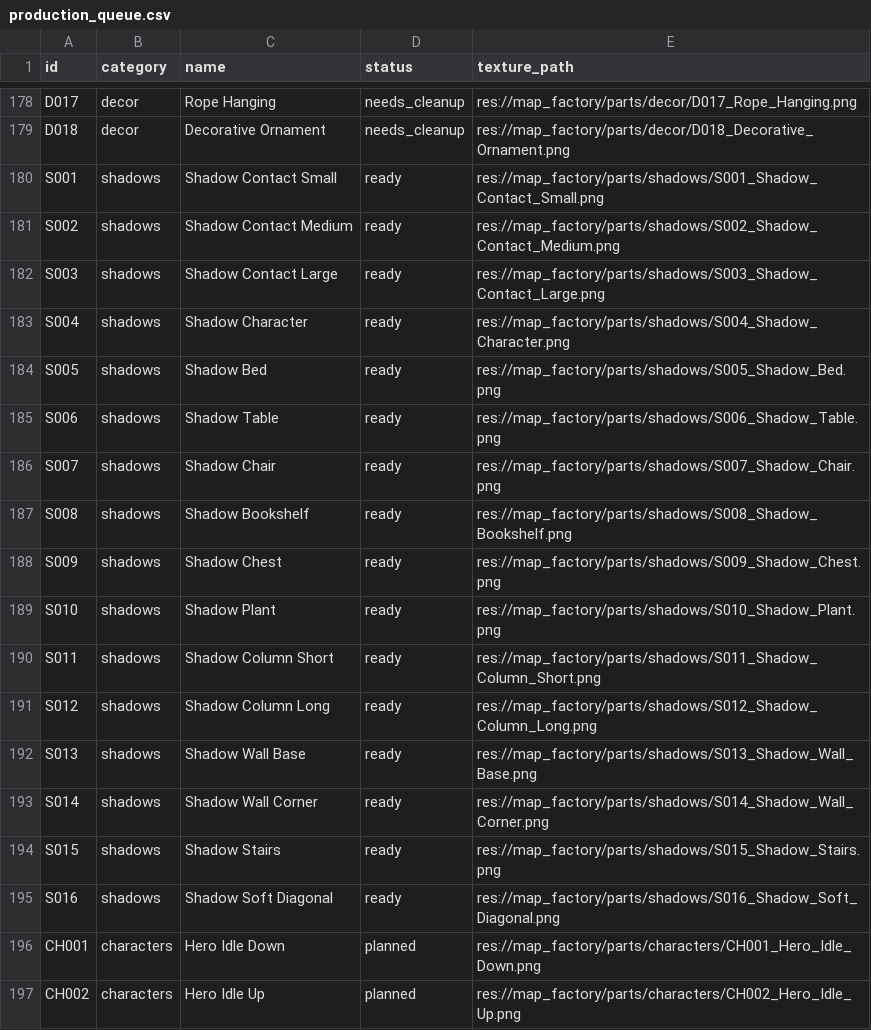
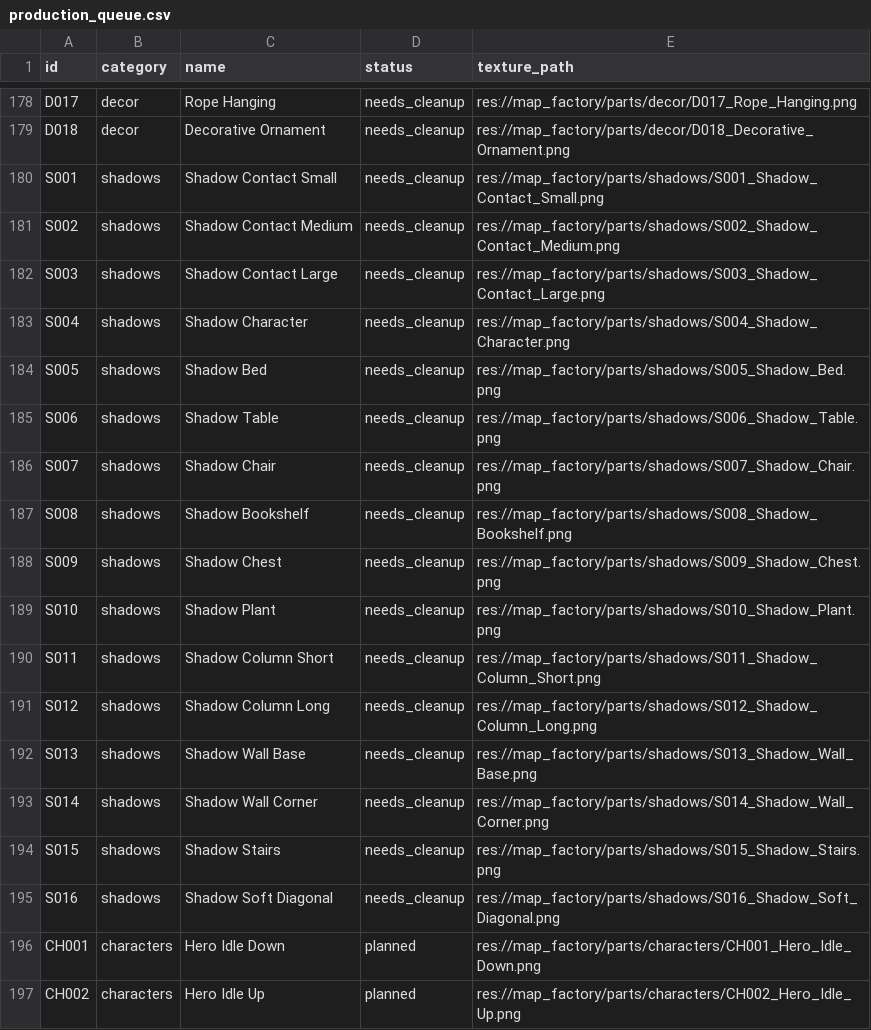
Before and after one commit to shero92/skl-SF, a CSV file: map_factory/metadata/production_queue.csv, drawn as a sheet; only a part is shown, gaps mark what is left out; the diff covers the shown part only.

```diff
--- a/map_factory/metadata/production_queue.csv
+++ b/map_factory/metadata/production_queue.csv
@@ -179,18 +179,18 @@ D017,decor,Rope Hanging,needs_cleanup,res://map_factory/parts/decor/D017_Rope_Ha
 D018,decor,Decorative Ornament,needs_cleanup,res://map_factory/parts/decor/D018_Decorative_Ornament.png
-S001,shadows,Shadow Contact Small,ready,res://map_factory/parts/shadows/S001_Shadow_Contact_Small.png
-S002,shadows,Shadow Contact Medium,ready,res://map_factory/parts/shadows/S002_Shadow_Contact_Medium.png
-S003,shadows,Shadow Contact Large,ready,res://map_factory/parts/shadows/S003_Shadow_Contact_Large.png
-S004,shadows,Shadow Character,ready,res://map_factory/parts/shadows/S004_Shadow_Character.png
-S005,shadows,Shadow Bed,ready,res://map_factory/parts/shadows/S005_Shadow_Bed.png
-S006,shadows,Shadow Table,ready,res://map_factory/parts/shadows/S006_Shadow_Table.png
-S007,shadows,Shadow Chair,ready,res://map_factory/parts/shadows/S007_Shadow_Chair.png
-S008,shadows,Shadow Bookshelf,ready,res://map_factory/parts/shadows/S008_Shadow_Bookshelf.png
-S009,shadows,Shadow Chest,ready,res://map_factory/parts/shadows/S009_Shadow_Chest.png
-S010,shadows,Shadow Plant,ready,res://map_factory/parts/shadows/S010_Shadow_Plant.png
-S011,shadows,Shadow Column Short,ready,res://map_factory/parts/shadows/S011_Shadow_Column_Short.png
-S012,shadows,Shadow Column Long,ready,res://map_factory/parts/shadows/S012_Shadow_Column_Long.png
-S013,shadows,Shadow Wall Base,ready,res://map_factory/parts/shadows/S013_Shadow_Wall_Base.png
-S014,shadows,Shadow Wall Corner,ready,res://map_factory/parts/shadows/S014_Shadow_Wall_Corner.png
-S015,shadows,Shadow Stairs,ready,res://map_factory/parts/shadows/S015_Shadow_Stairs.png
-S016,shadows,Shadow Soft Diagonal,ready,res://map_factory/parts/shadows/S016_Shadow_Soft_Diagonal.png
+S001,shadows,Shadow Contact Small,needs_cleanup,res://map_factory/parts/shadows/S001_Shadow_Contact_Small.png
+S002,shadows,Shadow Contact Medium,needs_cleanup,res://map_factory/parts/shadows/S002_Shadow_Contact_Medium.png
+S003,shadows,Shadow Contact Large,needs_cleanup,res://map_factory/parts/shadows/S003_Shadow_Contact_Large.png
+S004,shadows,Shadow Character,needs_cleanup,res://map_factory/parts/shadows/S004_Shadow_Character.png
+S005,shadows,Shadow Bed,needs_cleanup,res://map_factory/parts/shadows/S005_Shadow_Bed.png
+S006,shadows,Shadow Table,needs_cleanup,res://map_factory/parts/shadows/S006_Shadow_Table.png
+S007,shadows,Shadow Chair,needs_cleanup,res://map_factory/parts/shadows/S007_Shadow_Chair.png
+S008,shadows,Shadow Bookshelf,needs_cleanup,res://map_factory/parts/shadows/S008_Shadow_Bookshelf.png
+S009,shadows,Shadow Chest,needs_cleanup,res://map_factory/parts/shadows/S009_Shadow_Chest.png
+S010,shadows,Shadow Plant,needs_cleanup,res://map_factory/parts/shadows/S010_Shadow_Plant.png
+S011,shadows,Shadow Column Short,needs_cleanup,res://map_factory/parts/shadows/S011_Shadow_Column_Short.png
+S012,shadows,Shadow Column Long,needs_cleanup,res://map_factory/parts/shadows/S012_Shadow_Column_Long.png
+S013,shadows,Shadow Wall Base,needs_cleanup,res://map_factory/parts/shadows/S013_Shadow_Wall_Base.png
+S014,shadows,Shadow Wall Corner,needs_cleanup,res://map_factory/parts/shadows/S014_Shadow_Wall_Corner.png
+S015,shadows,Shadow Stairs,needs_cleanup,res://map_factory/parts/shadows/S015_Shadow_Stairs.png
+S016,shadows,Shadow Soft Diagonal,needs_cleanup,res://map_factory/parts/shadows/S016_Shadow_Soft_Diagonal.png
 CH001,characters,Hero Idle Down,planned,res://map_factory/parts/characters/CH001_Hero_Idle_Down.png
```
Also changed, not shown: 19 edited cells elsewhere in this file, 3 other files.
